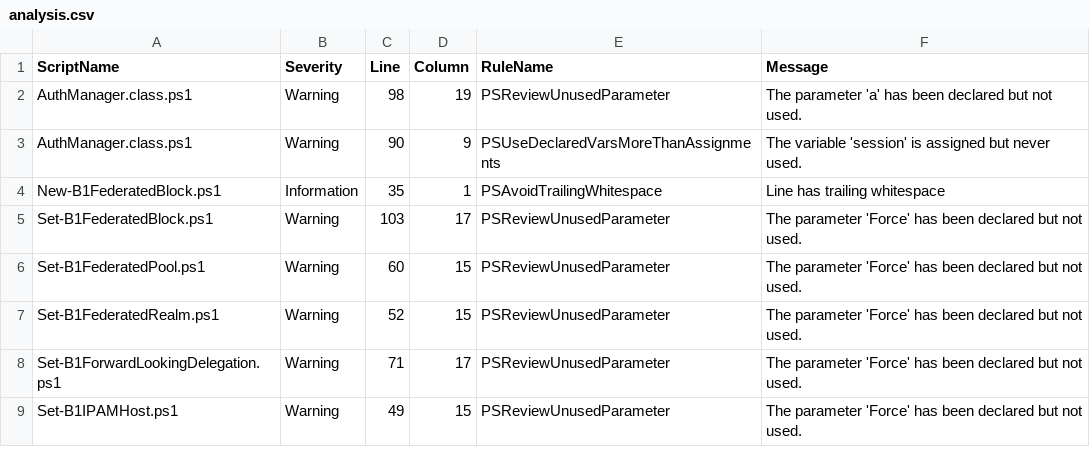
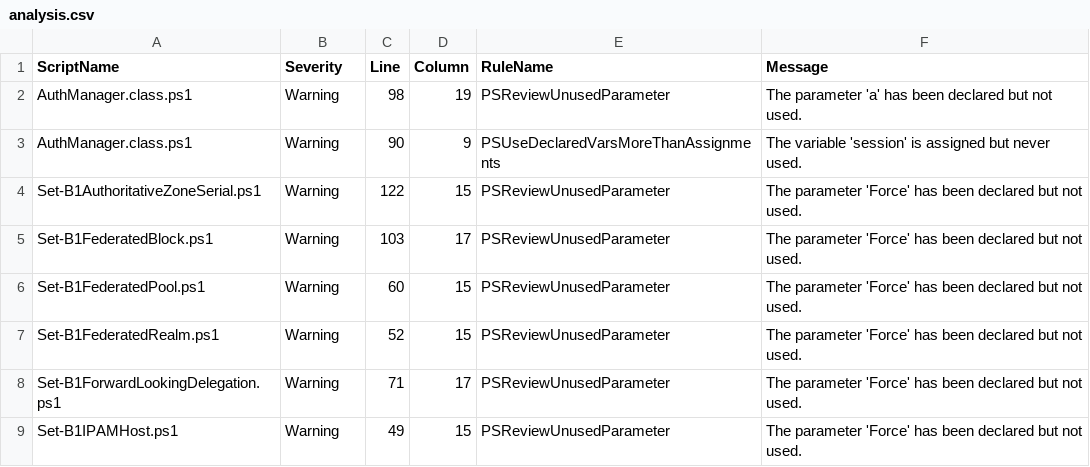
Before and after one commit to TehMuffinMoo/ibPS, a CSV file: docs/analysis.csv, drawn as a sheet; only a part is shown; the diff covers the shown part only.

```diff
--- a/docs/analysis.csv
+++ b/docs/analysis.csv
@@ -3,3 +3,3 @@
 "AuthManager.class.ps1","Warning","90","9","PSUseDeclaredVarsMoreThanAssignments","The variable 'session' is assigned but never used."
-"New-B1FederatedBlock.ps1","Information","35","1","PSAvoidTrailingWhitespace","Line has trailing whitespace"
+"Set-B1AuthoritativeZoneSerial.ps1","Warning","122","15","PSReviewUnusedParameter","The parameter 'Force' has been declared but not used."
 "Set-B1FederatedBlock.ps1","Warning","103","17","PSReviewUnusedParameter","The parameter 'Force' has been declared but not used."
```
Also changed, not shown: 30 removed rows elsewhere in this file.
